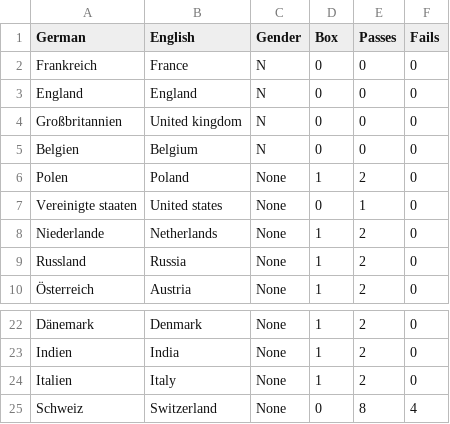
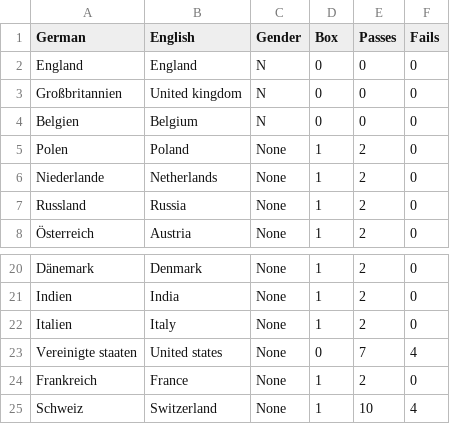
Before and after one commit to lse30/Deutsch, a CSV file: Datenbank/Wörter/Nouns/Countries.csv, drawn as a sheet; only a part is shown, gaps mark what is left out.

```diff
--- a/Datenbank/Wörter/Nouns/Countries.csv
+++ b/Datenbank/Wörter/Nouns/Countries.csv
@@ -1,3 +1,2 @@
 German,English,Gender,Box,Passes,Fails
-Frankreich,France,N,0,0,0
 England,England,N,0,0,0
@@ -6,3 +5,2 @@ Belgien,Belgium,N,0,0,0
 Polen,Poland,None,1,2,0
-Vereinigte staaten,United states,None,0,1,0
 Niederlande,Netherlands,None,1,2,0
@@ -24,2 +22,4 @@ Indien,India,None,1,2,0
 Italien,Italy,None,1,2,0
-Schweiz,Switzerland,None,0,8,4
+Vereinigte staaten,United states,None,0,7,4
+Frankreich,France,None,1,2,0
+Schweiz,Switzerland,None,1,10,4
```
Also changed, not shown: Datenbank/Wörter/Nouns/Animal.csv, Datenbank/Wörter/Nouns/Beverages.csv, 18 other files.
